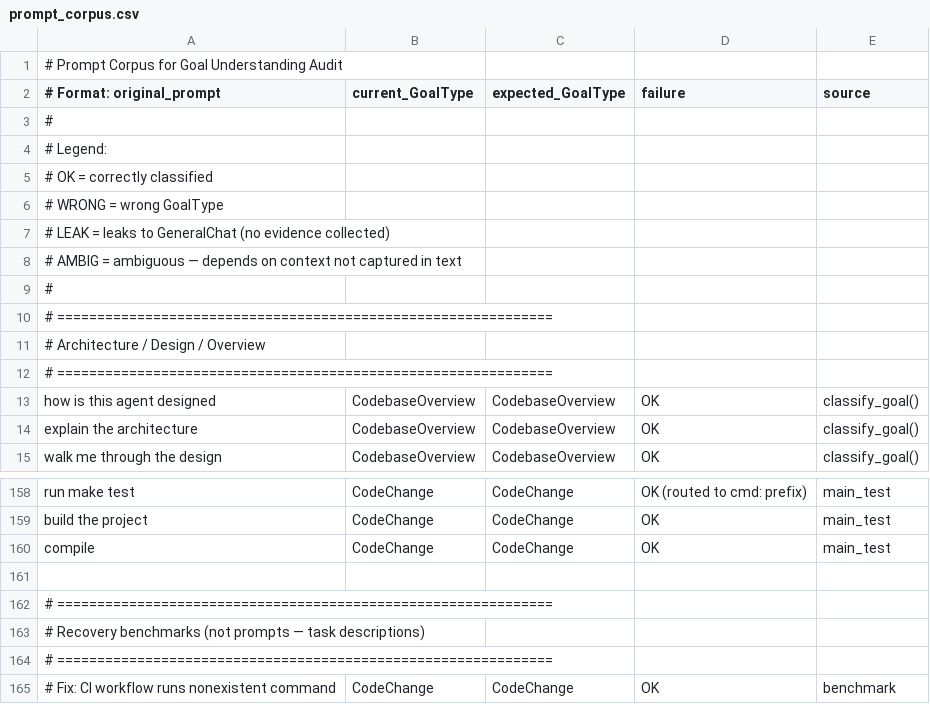
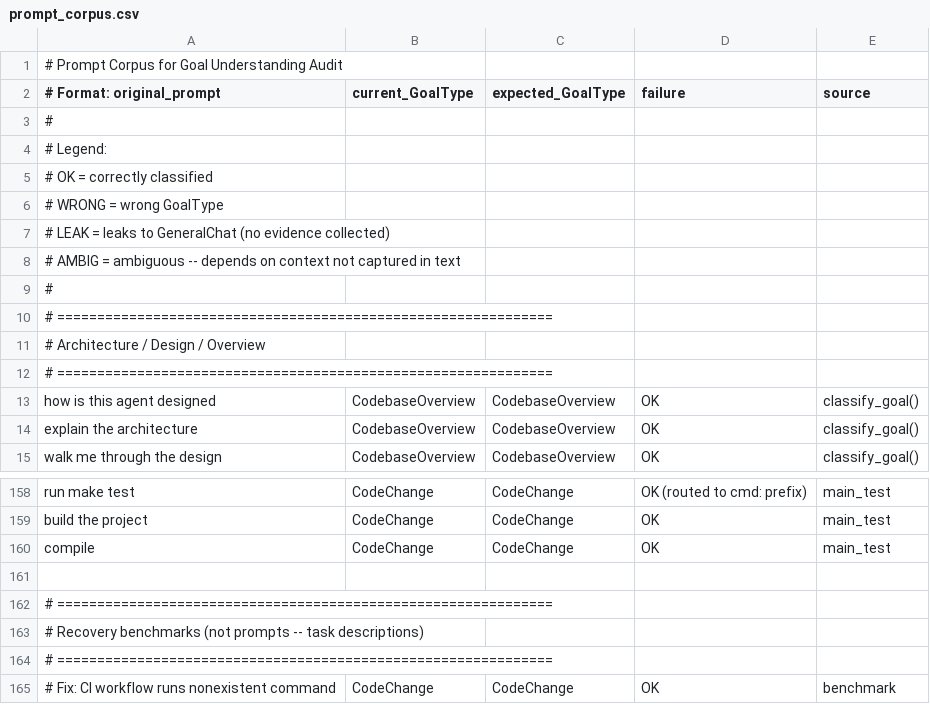
Before and after one commit to palmshed/cursor, a CSV file: docs/planner/prompt_corpus.csv, drawn as a sheet; only a part is shown, gaps mark what is left out.

```diff
--- a/docs/planner/prompt_corpus.csv
+++ b/docs/planner/prompt_corpus.csv
@@ -7,3 +7,3 @@
 #   LEAK = leaks to GeneralChat (no evidence collected)
-#   AMBIG = ambiguous — depends on context not captured in text
+#   AMBIG = ambiguous -- depends on context not captured in text
 #
@@ -162,3 +162,3 @@ compile | CodeChange | CodeChange | OK | main_test
 # ==============================================================
-# Recovery benchmarks (not prompts — task descriptions)
+# Recovery benchmarks (not prompts -- task descriptions)
 # ==============================================================
```
Also changed, not shown: 46 other files.
